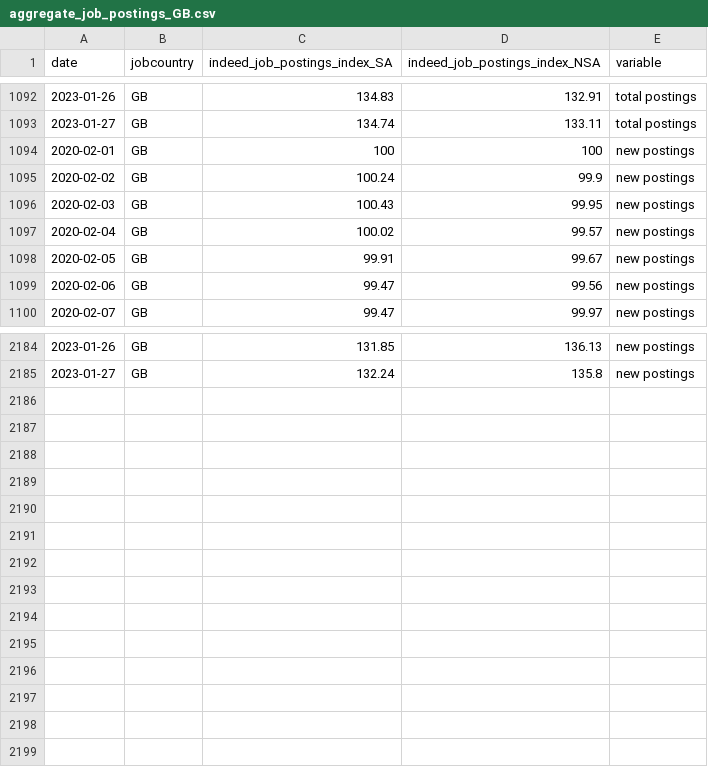
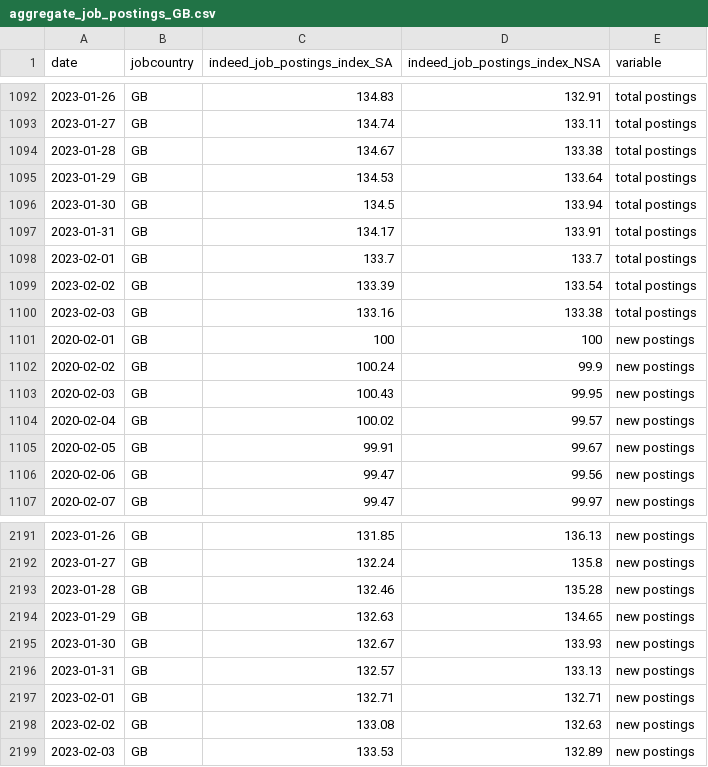
Before and after one commit to hiring-lab/job_postings_tracker, a CSV file: GB/aggregate_job_postings_GB.csv, drawn as a sheet; only a part is shown, gaps mark what is left out; the diff names each change by its address in the sheet, - before the commit and + after, or states it on an @@ line.

```diff
--- a/GB/aggregate_job_postings_GB.csv
+++ b/GB/aggregate_job_postings_GB.csv
+row 1094: 2023-01-28 | GB | 134.67 | 133.38 | total postings
+row 1095: 2023-01-29 | GB | 134.53 | 133.64 | total postings
+row 1096: 2023-01-30 | GB | 134.5 | 133.94 | total postings
+row 1097: 2023-01-31 | GB | 134.17 | 133.91 | total postings
+row 1098: 2023-02-01 | GB | 133.7 | 133.7 | total postings
+row 1099: 2023-02-02 | GB | 133.39 | 133.54 | total postings
+row 1100: 2023-02-03 | GB | 133.16 | 133.38 | total postings
+row 2193: 2023-01-28 | GB | 132.46 | 135.28 | new postings
+row 2194: 2023-01-29 | GB | 132.63 | 134.65 | new postings
+row 2195: 2023-01-30 | GB | 132.67 | 133.93 | new postings
+row 2196: 2023-01-31 | GB | 132.57 | 133.13 | new postings
+row 2197: 2023-02-01 | GB | 132.71 | 132.71 | new postings
+row 2198: 2023-02-02 | GB | 133.08 | 132.63 | new postings
+row 2199: 2023-02-03 | GB | 133.53 | 132.89 | new postings
```
Also changed, not shown: CA/aggregate_job_postings_CA.csv, IE/aggregate_job_postings_IE.csv, 17 other files.
